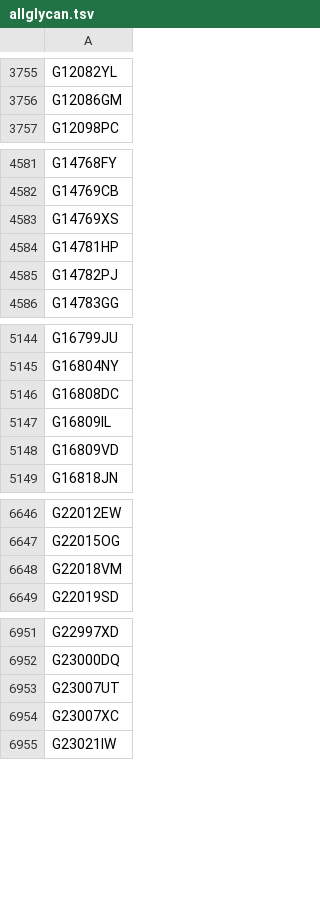
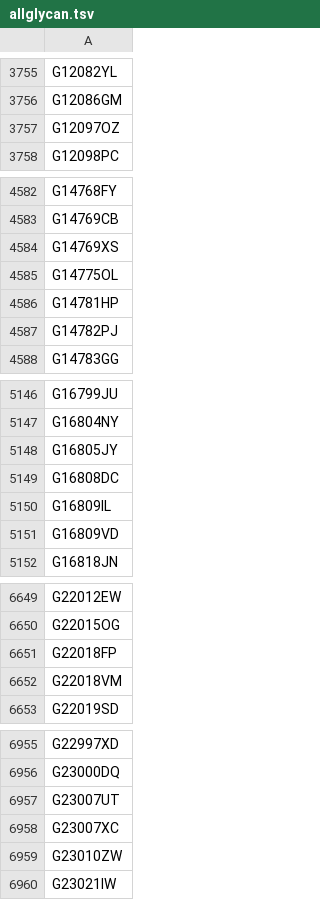
Before and after one commit to glygen-glycan-data/PyGly, a TSV file: smw/glycandata/export/allglycan.tsv, drawn as a sheet; only a part is shown, gaps mark what is left out; the diff covers the shown part only; the diff names each change by its address in the sheet, - before the commit and + after, or states it on an @@ line.

```diff
--- a/smw/glycandata/export/allglycan.tsv
+++ b/smw/glycandata/export/allglycan.tsv
+row 3757: G12097OZ
+row 4585: G14775OL
+row 5148: G16805JY
+row 6651: G22018FP
+row 6959: G23010ZW
```
Also changed, not shown: 9 added rows elsewhere in this file, smw/glycandata/export/monocomp.tsv, smw/glycandata/export/names.tsv, 24 other files.
